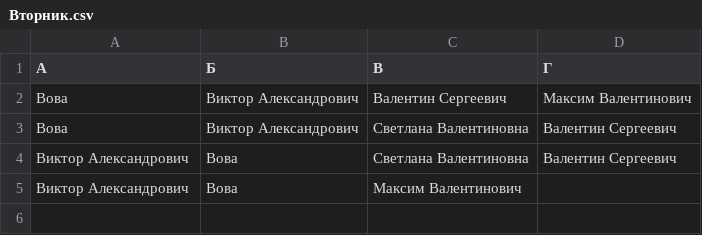
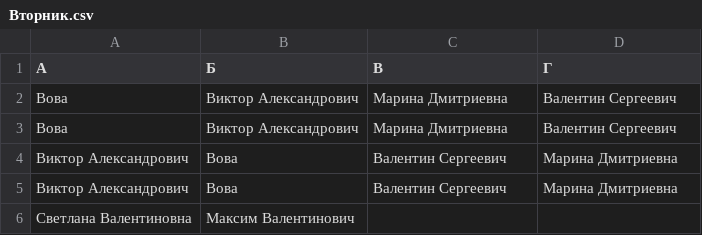
Before and after one commit to Kamikaze800/shedule, a CSV file: static/csv/1 класс/Вторник.csv, drawn as a sheet.

```diff
--- a/static/csv/1 класс/Вторник.csv
+++ b/static/csv/1 класс/Вторник.csv
@@ -1,5 +1,6 @@
 А,Б,В,Г
-Вова,Виктор Александрович,Валентин Сергеевич,Максим Валентинович
-Вова,Виктор Александрович,Светлана Валентиновна,Валентин Сергеевич
-Виктор Александрович,Вова,Светлана Валентиновна,Валентин Сергеевич
-Виктор Александрович,Вова,Максим Валентинович
+Вова,Виктор Александрович,Марина Дмитриевна,Валентин Сергеевич
+Вова,Виктор Александрович,Марина Дмитриевна,Валентин Сергеевич
+Виктор Александрович,Вова,Валентин Сергеевич,Марина Дмитриевна
+Виктор Александрович,Вова,Валентин Сергеевич,Марина Дмитриевна
+Светлана Валентиновна,Максим Валентинович
```
Also changed, not shown: static/csv/1 класс/Понедельник.csv, static/csv/1 класс/Среда.csv, 7 other files.
